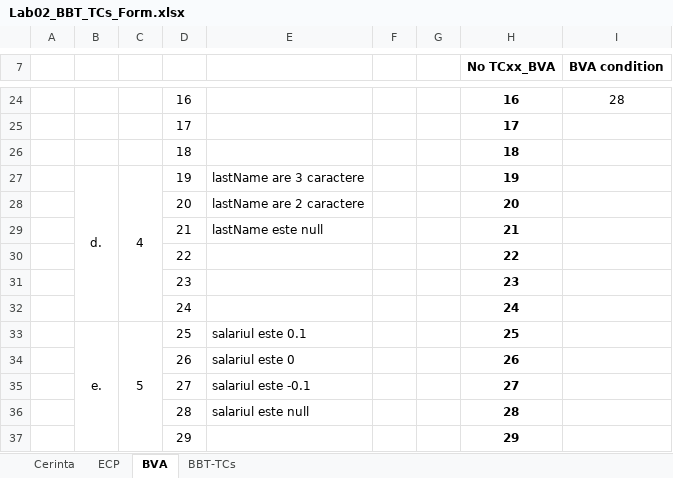
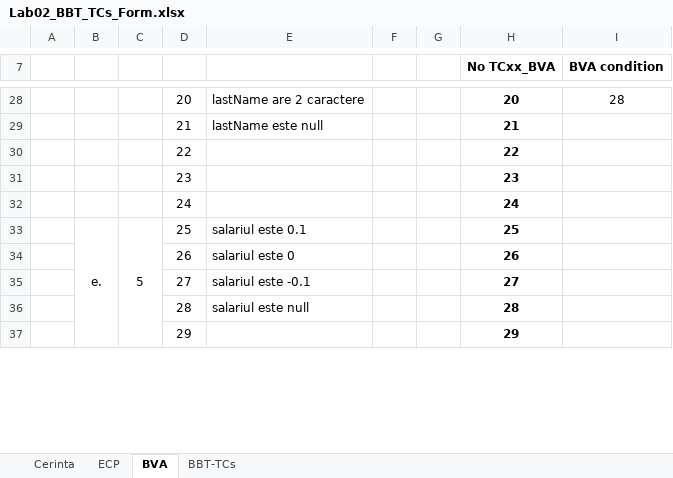
Before and after one commit to codomsa/VVTAdcci0035, an Excel workbook: Lab02_BBT_TCs_Form.xlsx, sheet BVA, drawn as a sheet; only a part is shown, gaps mark what is left out; values as stored, in another font and other column widths than the file's, no borders; charts and pictures not drawn; removed rows and columns are numbered as before the commit, all else as after; rows hold the shown columns only; the diff covers the shown part only; the diff names each change by its address in the sheet, - before the commit and + after, or states it on an @@ line.

```diff
--- a/Lab02_BBT_TCs_Form.xlsx (sheet BVA)
+++ b/Lab02_BBT_TCs_Form.xlsx (sheet BVA)
-D28: 16
+D28: 20
-E28: (empty)
+E28: lastName are 2 caractere
-H28 (No TCxx_BVA): 16
+H28 (No TCxx_BVA): 20
-row 25:  |  |  | 17 |  |  |  | 17
-row 26:  |  |  | 18 |  |  |  | 18
-row 27:  | d. | 4 | 19 | lastName are 3 caractere |  |  | 19
-row 28:  |  |  | 20 | lastName are 2 caractere |  |  | 20
```
Also changed, not shown: 6 added rows, 2 removed rows, 40 edited cells and merged cells elsewhere in this sheet, sheet ECP, sheet BBT-TCs.
